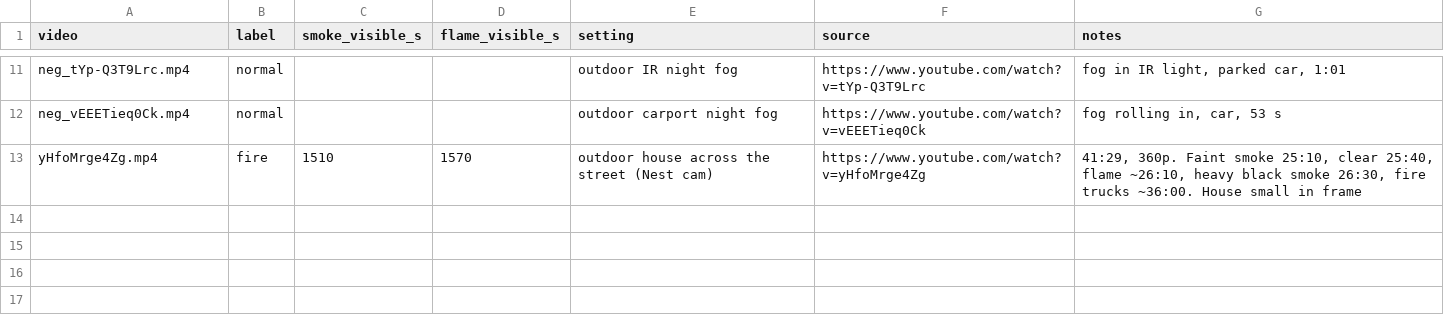
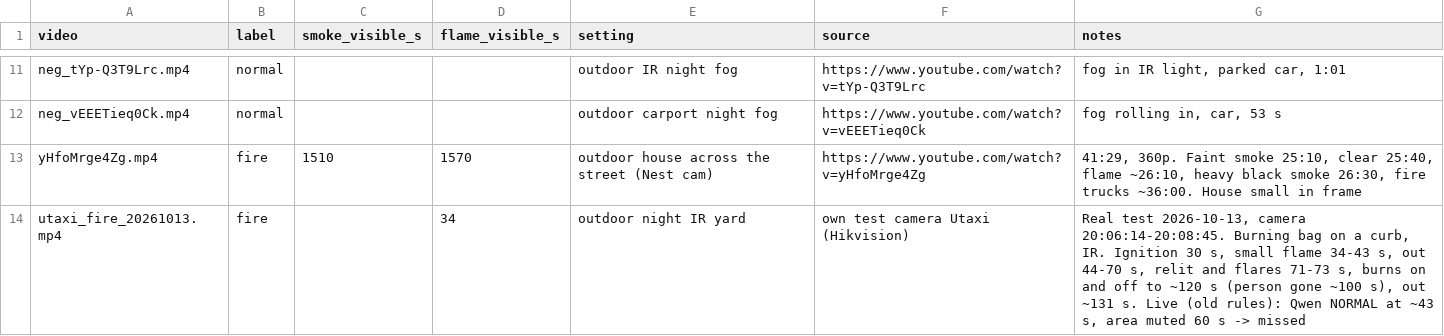
Before and after one commit to shahencho/Shoplifting, a CSV file: fire/data/labels.csv, drawn as a sheet; only a part is shown, gaps mark what is left out.

```diff
--- a/fire/data/labels.csv
+++ b/fire/data/labels.csv
@@ -13 +13,2 @@ neg_vEEETieq0Ck.mp4,normal,,,outdoor carport night fog,https://www.youtube.com/w
 yHfoMrge4Zg.mp4,fire,1510,1570,outdoor house across the street (Nest cam),https://www.youtube.com/watch?v=yHfoMrge4Zg,"41:29, 360p. Faint smoke 25:10, clear 25:40, flame ~26:10, heavy black smoke 26:30, fire trucks ~36:00. House small in frame"
+utaxi_fire_20261013.mp4,fire,,34,outdoor night IR yard,own test camera Utaxi (Hikvision),"Real test 2026-10-13, camera 20:06:14-20:08:45. Burning bag on a curb, IR. Ignition 30 s, small flame 34-43 s, out 44-70 s, relit and flares 71-73 s, burns on and off to ~120 s (person gone ~100 s), out ~131 s. Live (old rules): Qwen NORMAL at ~43 s, area muted 60 s -> missed"
```
Also changed, not shown: 16 other files.
